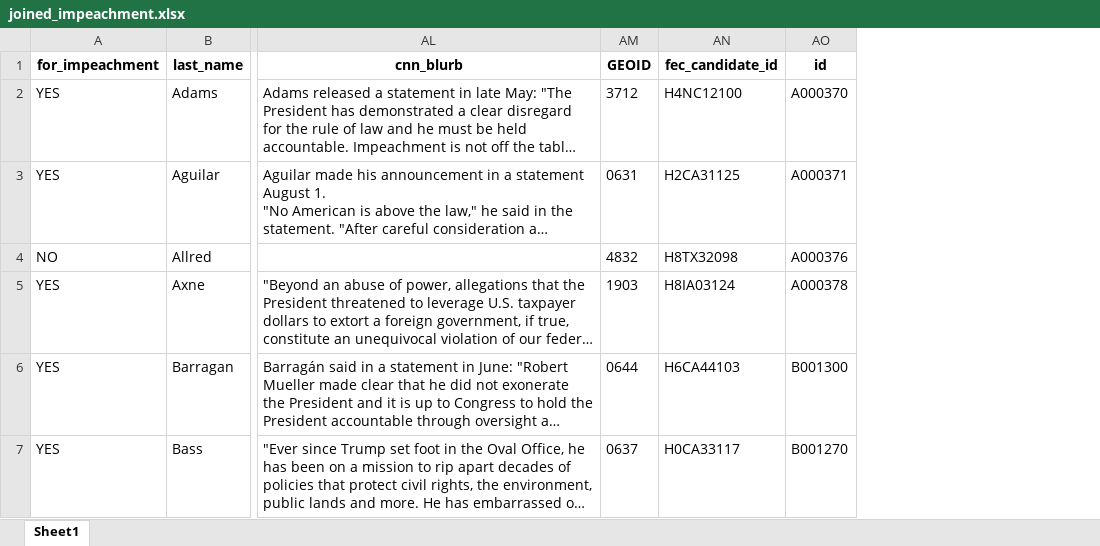
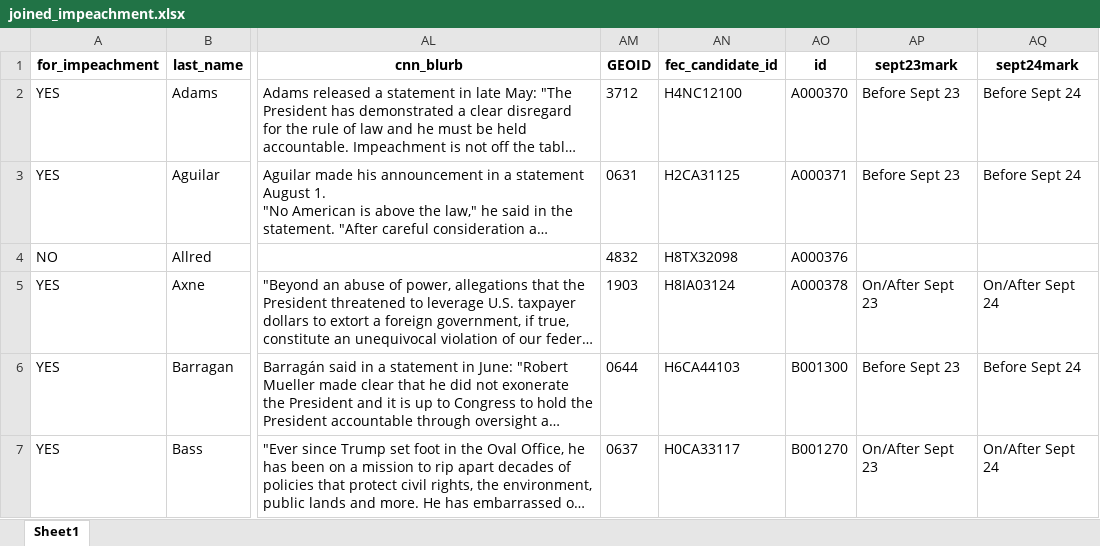
Before and after one commit to amkessler/cnn_impeachment_tallies, an Excel workbook: output/joined_impeachment.xlsx, sheet Sheet1, drawn as a sheet; only a part is shown, gaps mark what is left out; long unchanged cells end in …; values as stored, in another font and other column widths than the file's, no borders; the diff covers the shown part only; the diff names each change by its address in the sheet, - before the commit and + after, or states it on an @@ line.

Commit message:
add sept 23/24 flags

```diff
--- a/output/joined_impeachment.xlsx (sheet Sheet1)
+++ b/output/joined_impeachment.xlsx (sheet Sheet1)
+column AP (sept23mark), rows 2-7: Before Sept 23 | Before Sept 23 |  | On/After Sept 23 | Before Sept 23 | On/After Sept 23
+column AQ (sept24mark), rows 2-7: Before Sept 24 | Before Sept 24 |  | On/After Sept 24 | Before Sept 24 | On/After Sept 24
```
Also changed, not shown: 54 edited cells elsewhere in this sheet, 7 other files.
